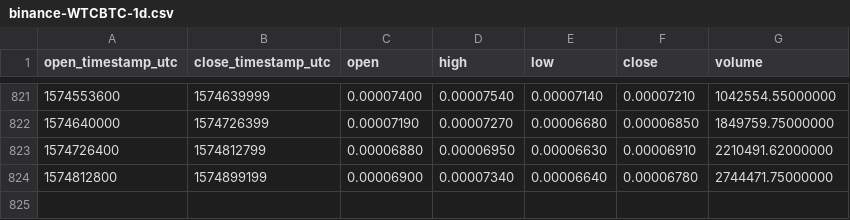
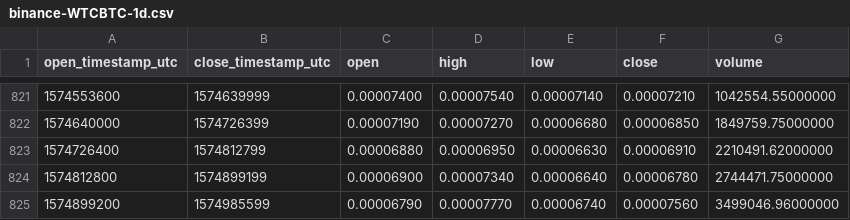
Before and after one commit to cryptobigbro/binance-WTCBTC, a CSV file: binance-WTCBTC-1d.csv, drawn as a sheet; only a part is shown, gaps mark what is left out; the diff names each change by its address in the sheet, - before the commit and + after, or states it on an @@ line.

Commit message:
Update OHLCV data.

```diff
--- a/binance-WTCBTC-1d.csv
+++ b/binance-WTCBTC-1d.csv
+row 825: 1574899200 | 1574985599 | 0.00006790 | 0.00007770 | 0.00006740 | 0.00007560 | 3499046.96000000
```
Also changed, not shown: 1 other file.
